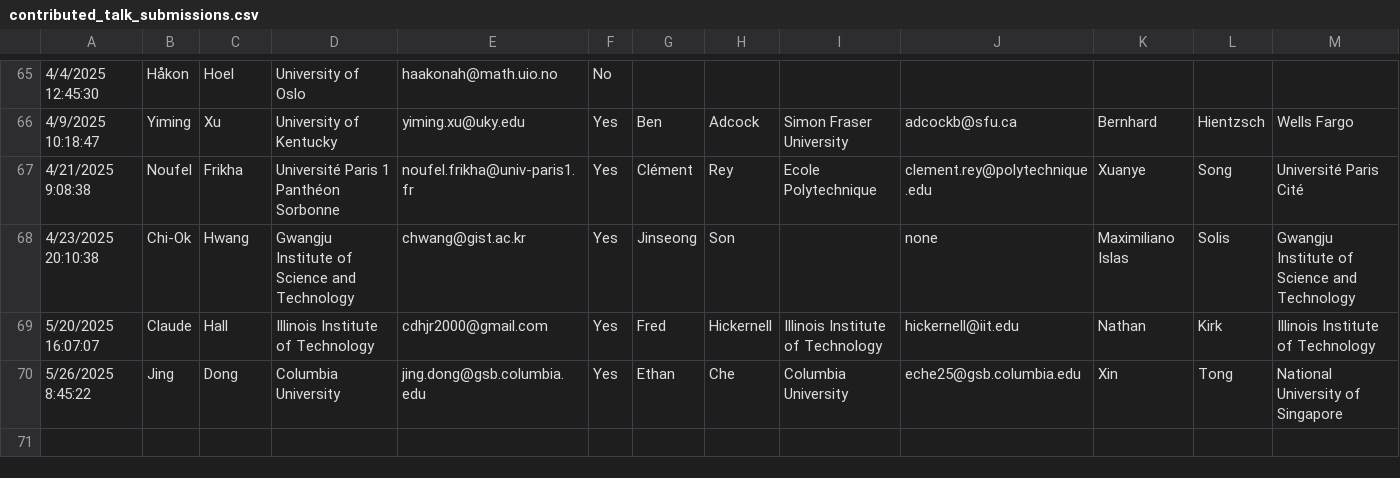
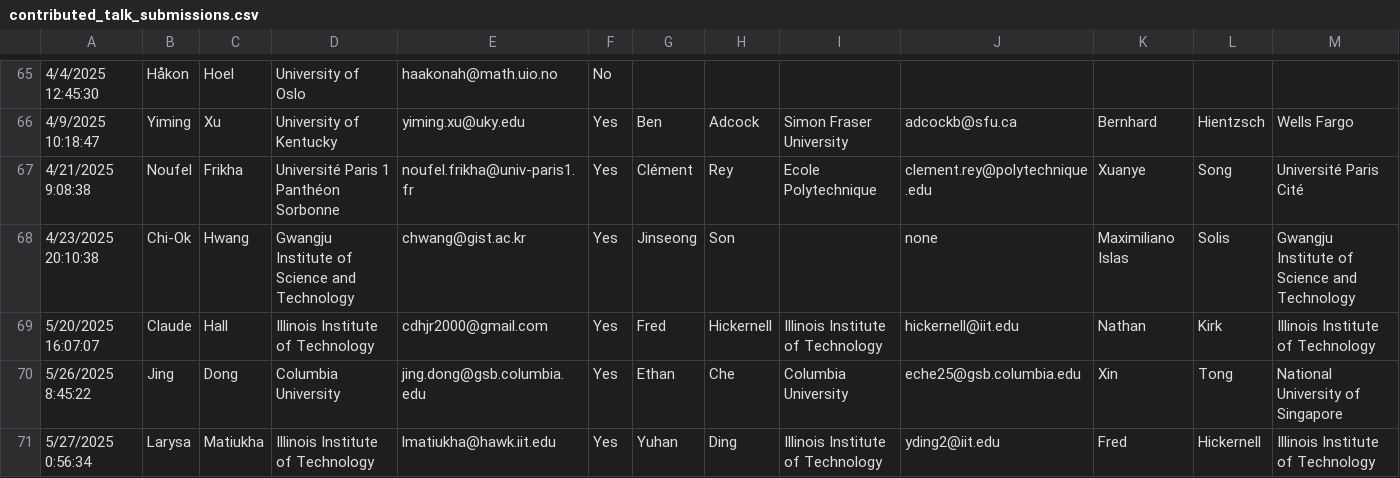
Before and after one commit to fjhickernell/MCM-2025-Program, a CSV file: preprocess/input/contributed_talk_submissions.csv, drawn as a sheet; only a part is shown, gaps mark what is left out; rows hold the shown columns only; the diff names each change by its address in the sheet, - before the commit and + after, or states it on an @@ line.

Commit message:
New inputs

```diff
--- a/preprocess/input/contributed_talk_submissions.csv
+++ b/preprocess/input/contributed_talk_submissions.csv
+row 71: 5/27/2025 0:56:34 | Larysa | Matiukha | Illinois Institute of Technology | lmatiukha@hawk.iit.edu | Yes | Yuhan | Ding | Illinois Institute of Technology | yding2@iit.edu | Fred | Hickernell | Illinois Institute of Technology
```
Also changed, not shown: preprocess/input/schedule.csv, preprocess/interim/contributed_talk_submissions_gsheet.csv, 16 other files.
